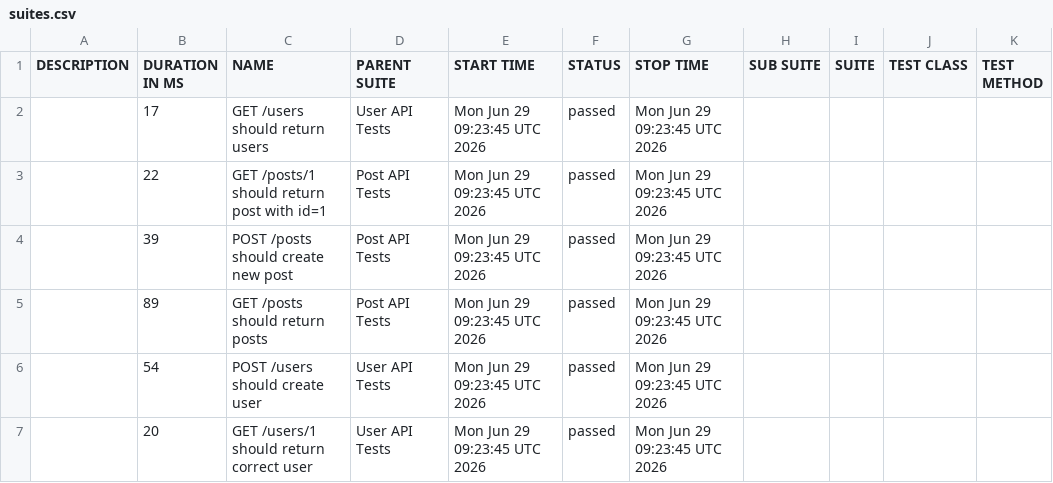
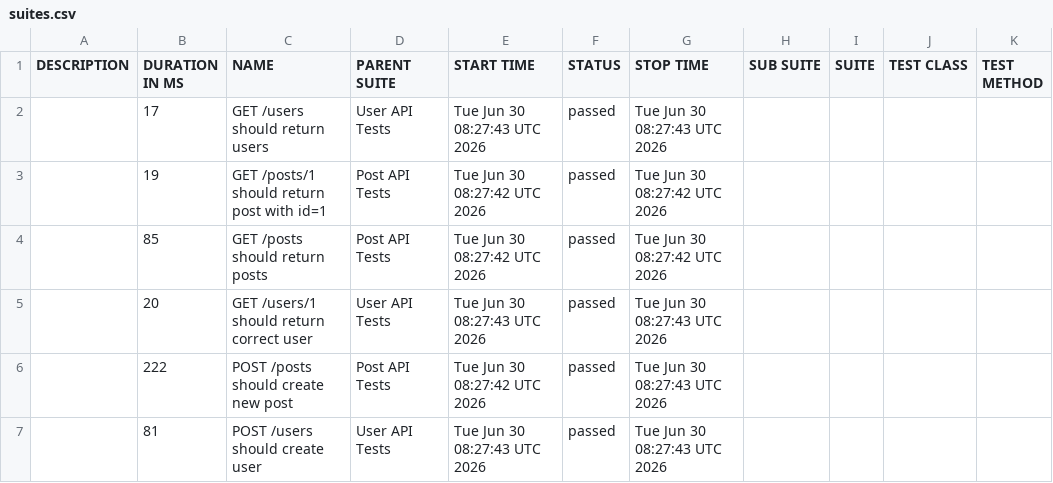
Before and after one commit to AnhAutomationTester/API_Automation_Mocha, a CSV file: data/suites.csv, drawn as a sheet.

```diff
--- a/data/suites.csv
+++ b/data/suites.csv
@@ -1,7 +1,7 @@
 "DESCRIPTION","DURATION IN MS","NAME","PARENT SUITE","START TIME","STATUS","STOP TIME","SUB SUITE","SUITE","TEST CLASS","TEST METHOD"
-"","17","GET /users should return users","User API Tests","Mon Jun 29 09:23:45 UTC 2026","passed","Mon Jun 29 09:23:45 UTC 2026","","","",""
-"","22","GET /posts/1 should return post with id=1","Post API Tests","Mon Jun 29 09:23:45 UTC 2026","passed","Mon Jun 29 09:23:45 UTC 2026","","","",""
-"","39","POST /posts should create new post","Post API Tests","Mon Jun 29 09:23:45 UTC 2026","passed","Mon Jun 29 09:23:45 UTC 2026","","","",""
-"","89","GET /posts should return posts","Post API Tests","Mon Jun 29 09:23:45 UTC 2026","passed","Mon Jun 29 09:23:45 UTC 2026","","","",""
-"","54","POST /users should create user","User API Tests","Mon Jun 29 09:23:45 UTC 2026","passed","Mon Jun 29 09:23:45 UTC 2026","","","",""
-"","20","GET /users/1 should return correct user","User API Tests","Mon Jun 29 09:23:45 UTC 2026","passed","Mon Jun 29 09:23:45 UTC 2026","","","",""
+"","17","GET /users should return users","User API Tests","Tue Jun 30 08:27:43 UTC 2026","passed","Tue Jun 30 08:27:43 UTC 2026","","","",""
+"","19","GET /posts/1 should return post with id=1","Post API Tests","Tue Jun 30 08:27:42 UTC 2026","passed","Tue Jun 30 08:27:42 UTC 2026","","","",""
+"","85","GET /posts should return posts","Post API Tests","Tue Jun 30 08:27:42 UTC 2026","passed","Tue Jun 30 08:27:42 UTC 2026","","","",""
+"","20","GET /users/1 should return correct user","User API Tests","Tue Jun 30 08:27:43 UTC 2026","passed","Tue Jun 30 08:27:43 UTC 2026","","","",""
+"","222","POST /posts should create new post","Post API Tests","Tue Jun 30 08:27:42 UTC 2026","passed","Tue Jun 30 08:27:43 UTC 2026","","","",""
+"","81","POST /users should create user","User API Tests","Tue Jun 30 08:27:43 UTC 2026","passed","Tue Jun 30 08:27:43 UTC 2026","","","",""
```
Also changed, not shown: 50 other files.
